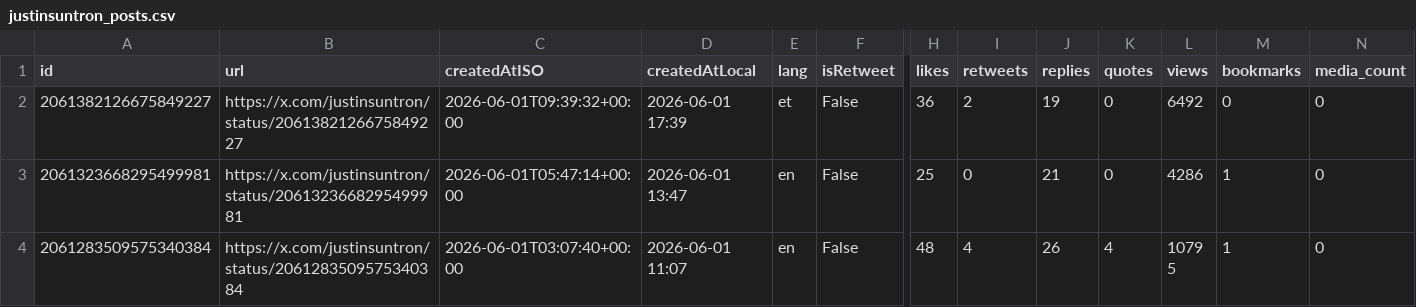
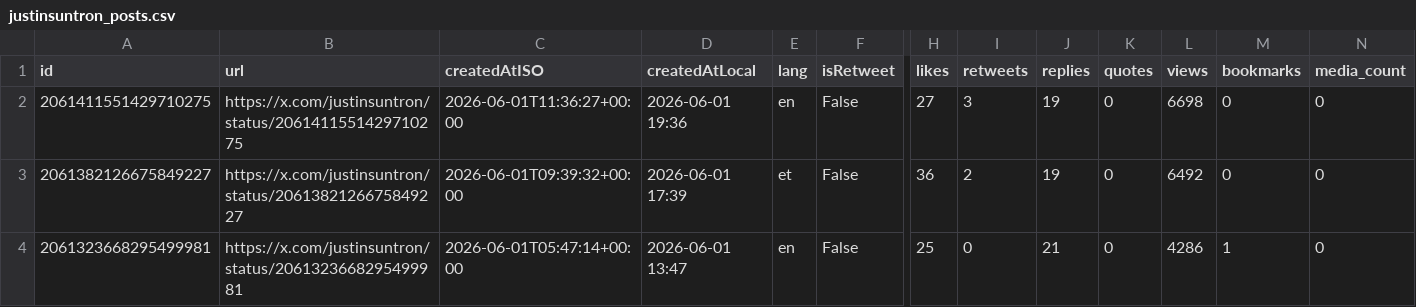
Before and after one commit to yan-labs/justin-sun-x-catalyst, a CSV file: data/justinsuntron_posts.csv, drawn as a sheet; only a part is shown, gaps mark what is left out; the shorter side is filled out with more unchanged rows; rows hold the shown columns only; the diff names each change by its address in the sheet, - before the commit and + after, or states it on an @@ line.

Commit message:
data: justin sun archive update (+1 posts) 2026-06-01T12:01:52Z

```diff
--- a/data/justinsuntron_posts.csv
+++ b/data/justinsuntron_posts.csv
+row 2: 2061411551429710275 | https://x.com/justinsuntron/status/2061411551429710275 | 2026-06-01T11:36:27+00:00 | 2026-06-01 19:36 | en | False | 27 | 3 | 19 | 0 | 6698 | 0 | 0
```
Also changed, not shown: 2 other files.
